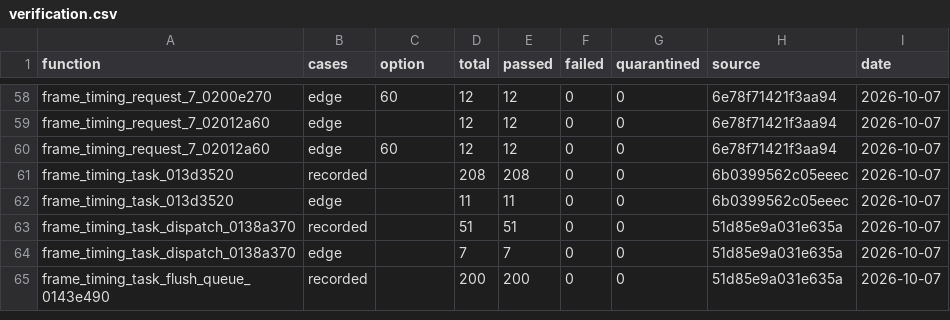
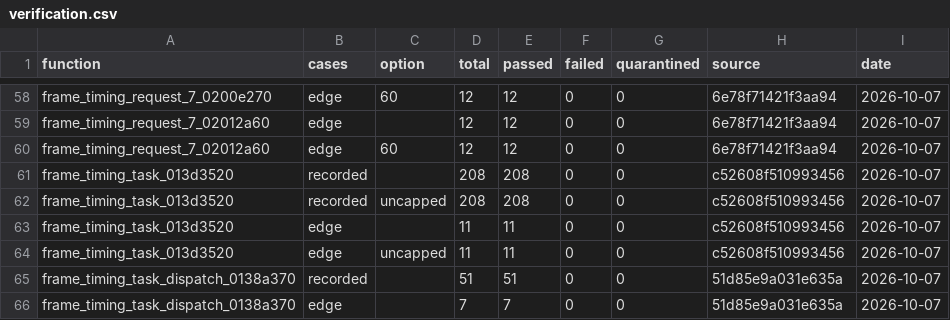
Before and after one commit to Yharnam-Hunters/Paleblood, a CSV file: symbols/verification.csv, drawn as a sheet; only a part is shown, gaps mark what is left out; the shorter side is filled out with more unchanged rows.

```diff
--- a/symbols/verification.csv
+++ b/symbols/verification.csv
@@ -60,4 +60,6 @@ frame_timing_request_7_02012a60,edge,,12,12,0,0,6e78f71421f3aa94,2026-10-07
 frame_timing_request_7_02012a60,edge,60,12,12,0,0,6e78f71421f3aa94,2026-10-07
-frame_timing_task_013d3520,recorded,,208,208,0,0,6b0399562c05eeec,2026-10-07
-frame_timing_task_013d3520,edge,,11,11,0,0,6b0399562c05eeec,2026-10-07
+frame_timing_task_013d3520,recorded,,208,208,0,0,c52608f510993456,2026-10-07
+frame_timing_task_013d3520,recorded,uncapped,208,208,0,0,c52608f510993456,2026-10-07
+frame_timing_task_013d3520,edge,,11,11,0,0,c52608f510993456,2026-10-07
+frame_timing_task_013d3520,edge,uncapped,11,11,0,0,c52608f510993456,2026-10-07
 frame_timing_task_dispatch_0138a370,recorded,,51,51,0,0,51d85e9a031e635a,2026-10-07
```
Also changed, not shown: symbols/reviews.csv, 2 other files.
